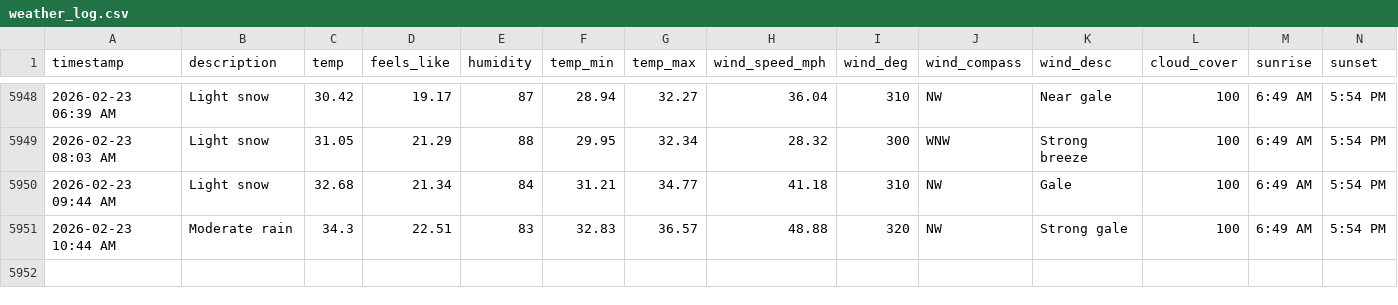
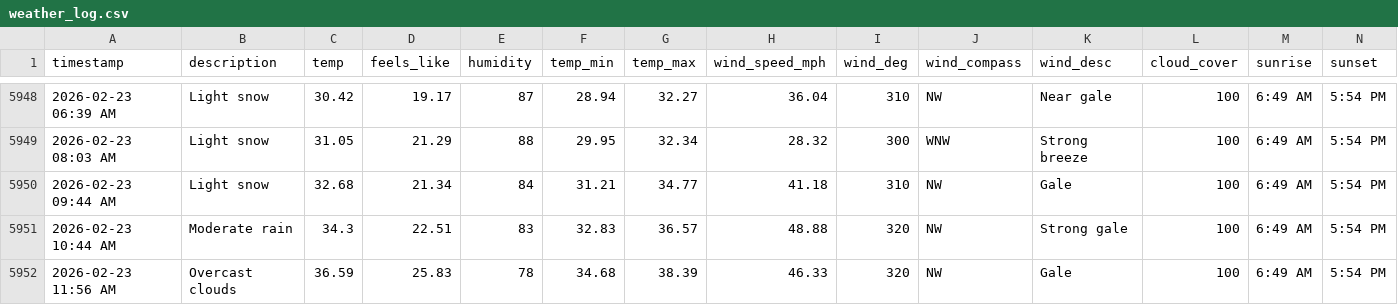
Before and after one commit to bgiesy/weathdash, a CSV file: weather_log.csv, drawn as a sheet; only a part is shown, gaps mark what is left out; rows hold the shown columns only; the diff names each change by its address in the sheet, - before the commit and + after, or states it on an @@ line.

```diff
--- a/weather_log.csv
+++ b/weather_log.csv
+row 5952: 2026-02-23 11:56 AM | Overcast clouds | 36.59 | 25.83 | 78 | 34.68 | 38.39 | 46.33 | 320 | NW | Gale | 100 | 6:49 AM | 5:54 PM
```
